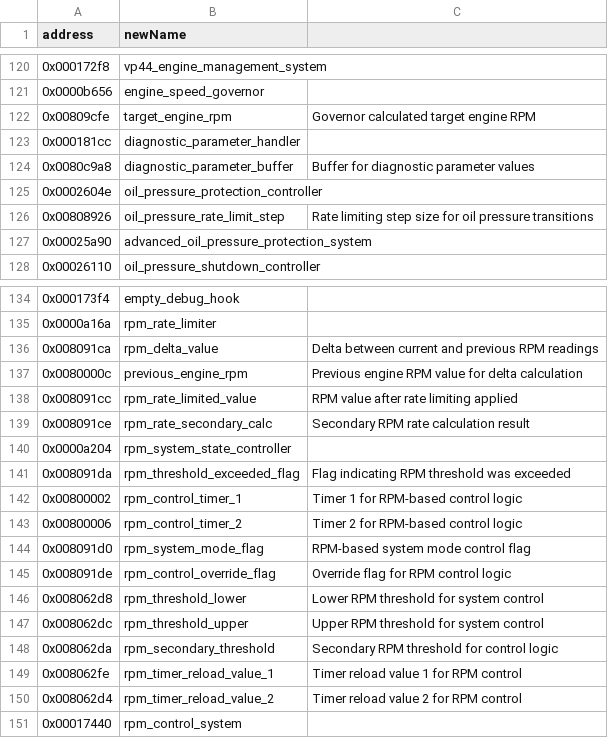
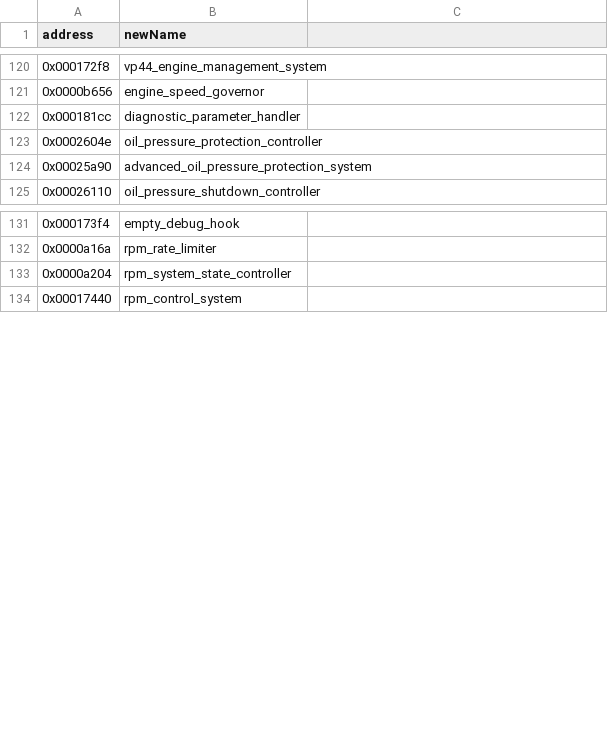
Before and after one commit to jlaustill/J90280.05.analysis, a CSV file: ghidra/CM550.rep/function_renames.csv, drawn as a sheet; only a part is shown, gaps mark what is left out; the diff names each change by its address in the sheet, - before the commit and + after, or states it on an @@ line.

```diff
--- a/ghidra/CM550.rep/function_renames.csv
+++ b/ghidra/CM550.rep/function_renames.csv
-row 122: 0x00809cfe | target_engine_rpm | Governor calculated target engine RPM
-row 124: 0x0080c9a8 | diagnostic_parameter_buffer | Buffer for diagnostic parameter values
-row 126: 0x00808926 | oil_pressure_rate_limit_step | Rate limiting step size for oil pressure transitions
-row 136: 0x008091ca | rpm_delta_value | Delta between current and previous RPM readings
-row 137: 0x0080000c | previous_engine_rpm | Previous engine RPM value for delta calculation
-row 138: 0x008091cc | rpm_rate_limited_value | RPM value after rate limiting applied
-row 139: 0x008091ce | rpm_rate_secondary_calc | Secondary RPM rate calculation result
-row 141: 0x008091da | rpm_threshold_exceeded_flag | Flag indicating RPM threshold was exceeded
-row 142: 0x00800002 | rpm_control_timer_1 | Timer 1 for RPM-based control logic
-row 143: 0x00800006 | rpm_control_timer_2 | Timer 2 for RPM-based control logic
-row 144: 0x008091d0 | rpm_system_mode_flag | RPM-based system mode control flag
-row 145: 0x008091de | rpm_control_override_flag | Override flag for RPM control logic
-row 146: 0x008062d8 | rpm_threshold_lower | Lower RPM threshold for system control
-row 147: 0x008062dc | rpm_threshold_upper | Upper RPM threshold for system control
-row 148: 0x008062da | rpm_secondary_threshold | Secondary RPM threshold for control logic
-row 149: 0x008062fe | rpm_timer_reload_value_1 | Timer reload value 1 for RPM control
-row 150: 0x008062d4 | rpm_timer_reload_value_2 | Timer reload value 2 for RPM control
```
Also changed, not shown: ghidra/CM550.rep/global_variables.csv, 2 other files.
